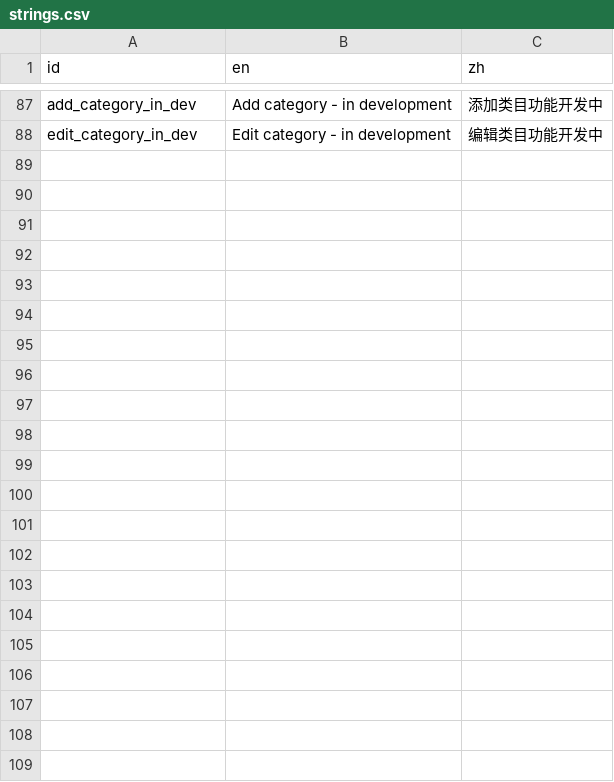
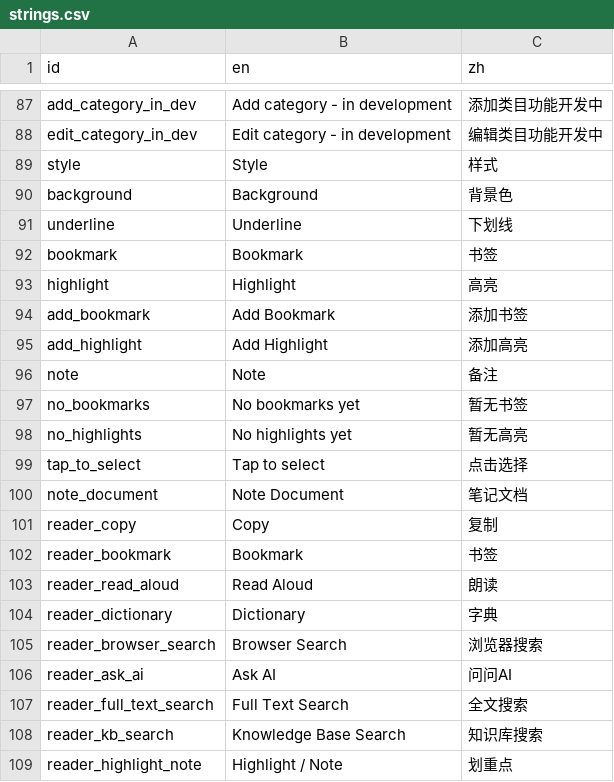
Before and after one commit to xxue-z/Knode, a CSV file: packages/wiki/res/strings.csv, drawn as a sheet; only a part is shown, gaps mark what is left out; the diff names each change by its address in the sheet, - before the commit and + after, or states it on an @@ line.

Commit message:
fix(G9): fix CoreLocalizations errors - use wiki L10nStringsMixin
- Replace core.CoreLocalizations.of(context) with wiki L10nStringsMixin
- Add missing l10n keys to wiki/res/strings.csv
- Add missing getters to wiki/lib/gen/strings.dart
- Fix all 5 undefined_prefixed_name errors

```diff
--- a/packages/wiki/res/strings.csv
+++ b/packages/wiki/res/strings.csv
+row 89: style | Style | 样式
+row 90: background | Background | 背景色
+row 91: underline | Underline | 下划线
+row 92: bookmark | Bookmark | 书签
+row 93: highlight | Highlight | 高亮
+row 94: add_bookmark | Add Bookmark | 添加书签
+row 95: add_highlight | Add Highlight | 添加高亮
+row 96: note | Note | 备注
+row 97: no_bookmarks | No bookmarks yet | 暂无书签
+row 98: no_highlights | No highlights yet | 暂无高亮
+row 99: tap_to_select | Tap to select | 点击选择
+row 100: note_document | Note Document | 笔记文档
+row 101: reader_copy | Copy | 复制
+row 102: reader_bookmark | Bookmark | 书签
+row 103: reader_read_aloud | Read Aloud | 朗读
+row 104: reader_dictionary | Dictionary | 字典
+row 105: reader_browser_search | Browser Search | 浏览器搜索
+row 106: reader_ask_ai | Ask AI | 问问AI
+row 107: reader_full_text_search | Full Text Search | 全文搜索
+row 108: reader_kb_search | Knowledge Base Search | 知识库搜索
+row 109: reader_highlight_note | Highlight / Note | 划重点
```
Also changed, not shown: 4 other files.
